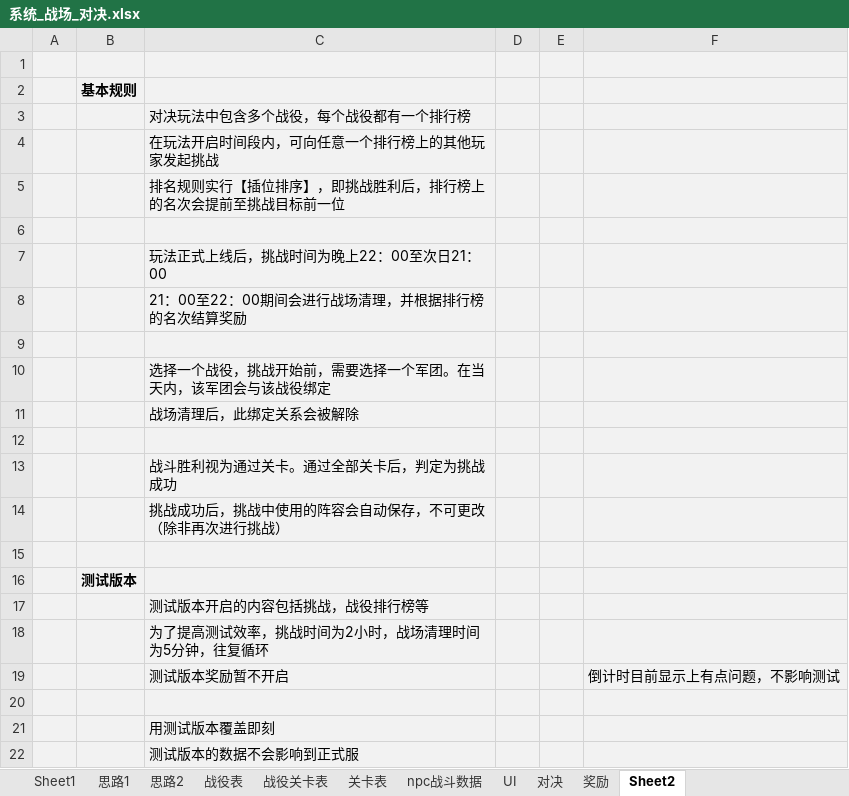
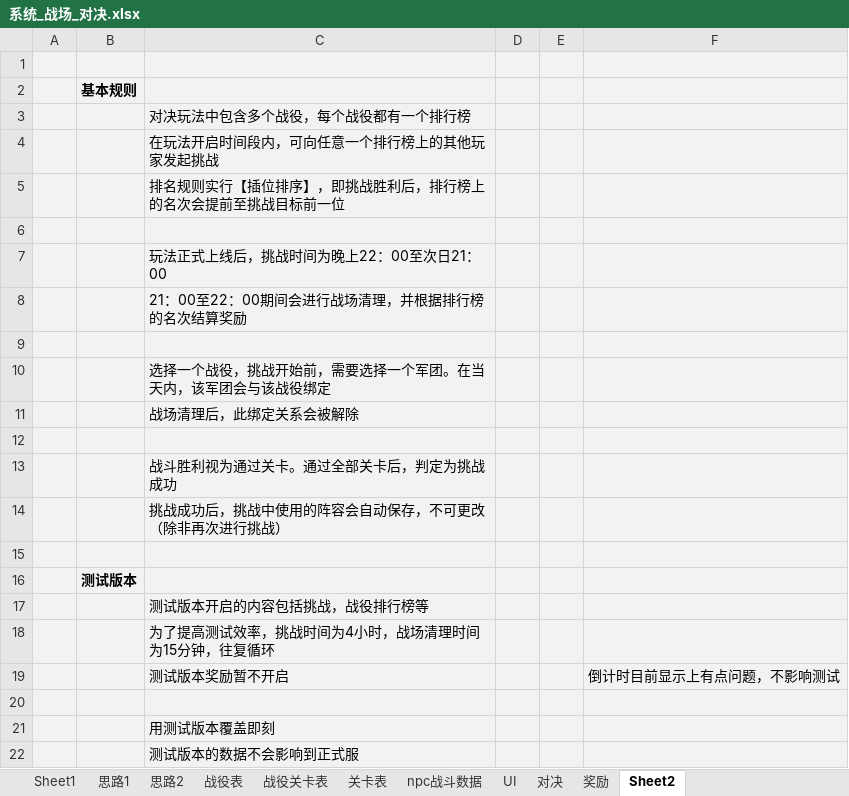
Before and after one commit to MiYanLiang/HeroScrollPj, an Excel workbook: 策划文档/系统_战场_对决.xlsx, sheet Sheet2, drawn as a sheet; values as stored, in another font and other column widths than the file's, no borders; the diff names each change by its address in the sheet, - before the commit and + after, or states it on an @@ line.

Commit message:
文档：策划

```diff
--- a/策划文档/系统_战场_对决.xlsx (sheet Sheet2)
+++ b/策划文档/系统_战场_对决.xlsx (sheet Sheet2)
-C18: 为了提高测试效率，挑战时间为2小时，战场清理时间为5分钟，往复循环
+C18: 为了提高测试效率，挑战时间为4小时，战场清理时间为15分钟，往复循环
```
